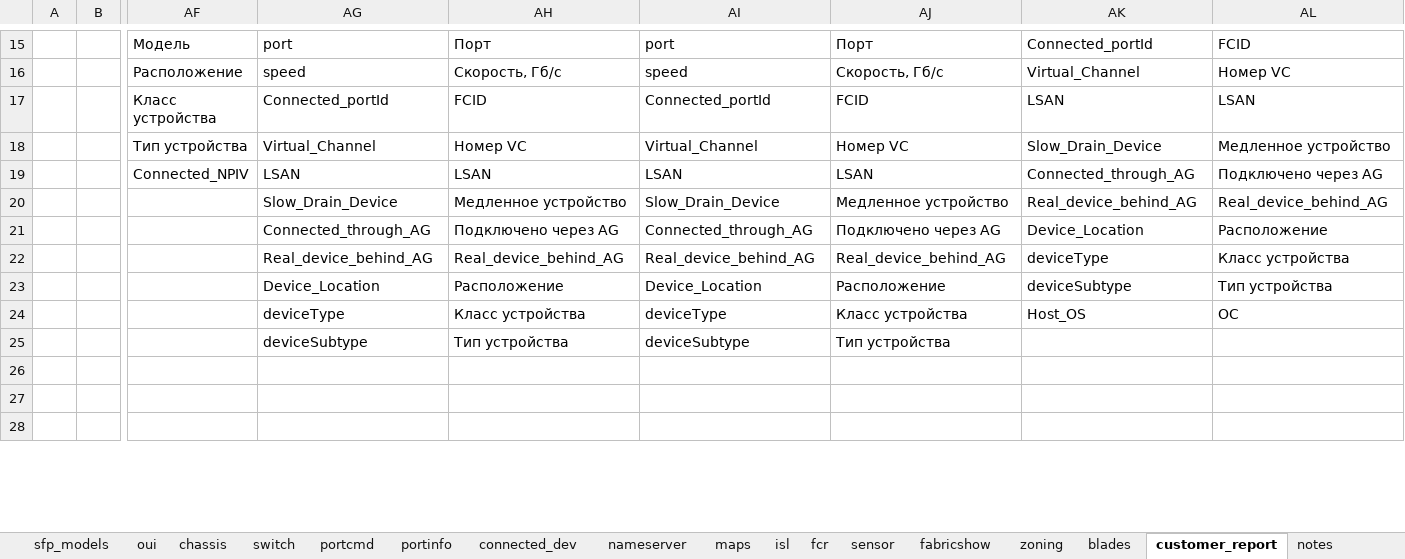
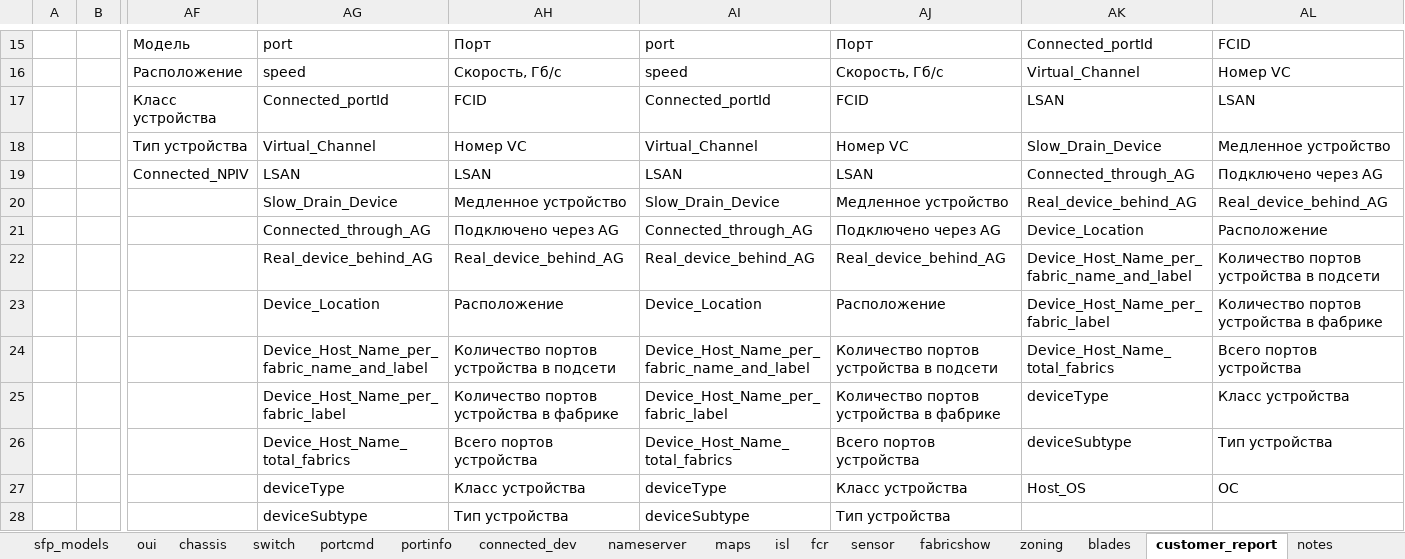
Before and after one commit to KonstantinAlxVlasenko/san_report_automation, an Excel workbook: san_automation_info.xlsx, sheet customer_report, drawn as a sheet; only a part is shown, gaps mark what is left out; values as stored, in another font and other column widths than the file's, no borders; the diff covers the shown part only; the diff names each change by its address in the sheet, - before the commit and + after, or states it on an @@ line.

```diff
--- a/san_automation_info.xlsx (sheet customer_report)
+++ b/san_automation_info.xlsx (sheet customer_report)
-AK22: deviceType
+AK22: Device_Host_Name_per_fabric_name_and_label
-AL22: Класс устройства
+AL22: Количество портов устройства в подсети
-AK23: deviceSubtype
+AK23: Device_Host_Name_per_fabric_label
-AL23: Тип устройства
+AL23: Количество портов устройства в фабрике
-AG24: deviceType
+AG24: Device_Host_Name_per_fabric_name_and_label
-AH24: Класс устройства
+AH24: Количество портов устройства в подсети
-AI24: deviceType
+AI24: Device_Host_Name_per_fabric_name_and_label
-AJ24: Класс устройства
+AJ24: Количество портов устройства в подсети
-AK24: Host_OS
+AK24: Device_Host_Name_total_fabrics
-AL24: ОС
+AL24: Всего портов устройства
-AG25: deviceSubtype
+AG25: Device_Host_Name_per_fabric_label
-AH25: Тип устройства
+AH25: Количество портов устройства в фабрике
-AI25: deviceSubtype
+AI25: Device_Host_Name_per_fabric_label
-AJ25: Тип устройства
+AJ25: Количество портов устройства в фабрике
-AK25: (empty)
+AK25: deviceType
-AL25: (empty)
+AL25: Класс устройства
-AG26: (empty)
+AG26: Device_Host_Name_total_fabrics
-AH26: (empty)
+AH26: Всего портов устройства
-AI26: (empty)
+AI26: Device_Host_Name_total_fabrics
-AJ26: (empty)
+AJ26: Всего портов устройства
-AK26: (empty)
+AK26: deviceSubtype
-AL26: (empty)
+AL26: Тип устройства
-AG27: (empty)
+AG27: deviceType
-AH27: (empty)
+AH27: Класс устройства
-AI27: (empty)
+AI27: deviceType
-AJ27: (empty)
+AJ27: Класс устройства
-AK27: (empty)
+AK27: Host_OS
-AL27: (empty)
+AL27: ОС
-AG28: (empty)
+AG28: deviceSubtype
-AH28: (empty)
+AH28: Тип устройства
-AI28: (empty)
+AI28: deviceSubtype
-AJ28: (empty)
+AJ28: Тип устройства
```
Also changed, not shown: 22 edited cells elsewhere in this sheet, report_info.xlsx, 8 other files.
